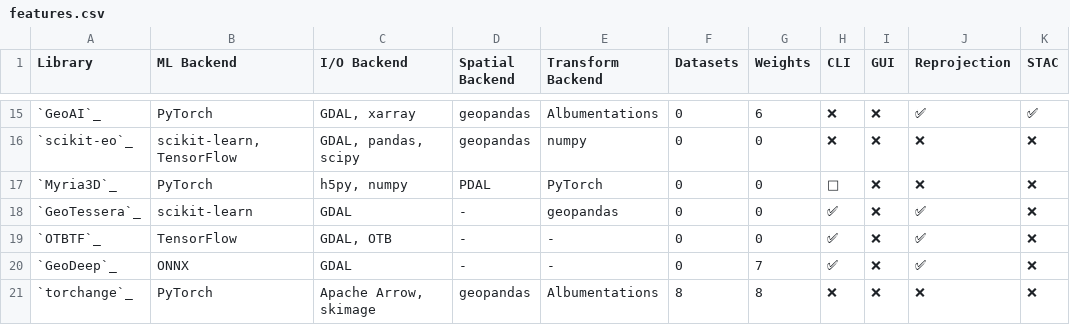
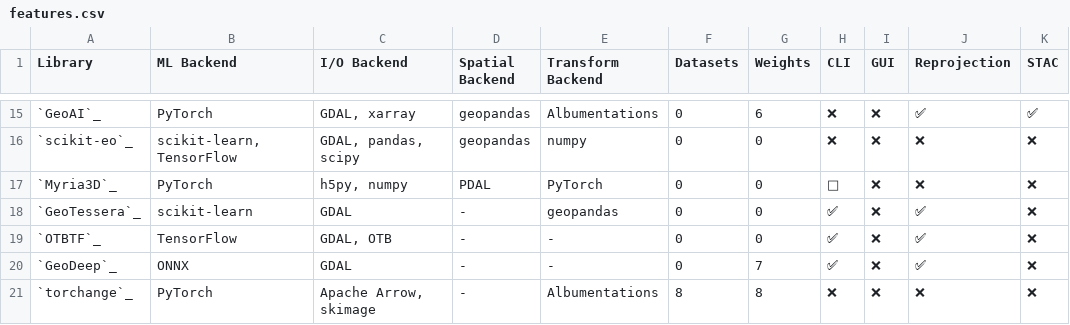
Before and after one commit to Z-Zheng/torchgeo, a CSV file: docs/user/metrics/features.csv, drawn as a sheet; only a part is shown, gaps mark what is left out; the diff names each change by its address in the sheet, - before the commit and + after, or states it on an @@ line.

Commit message:
geopandas not yet used

```diff
--- a/docs/user/metrics/features.csv
+++ b/docs/user/metrics/features.csv
-D21 (Spatial Backend): geopandas
+D21 (Spatial Backend): -
```
